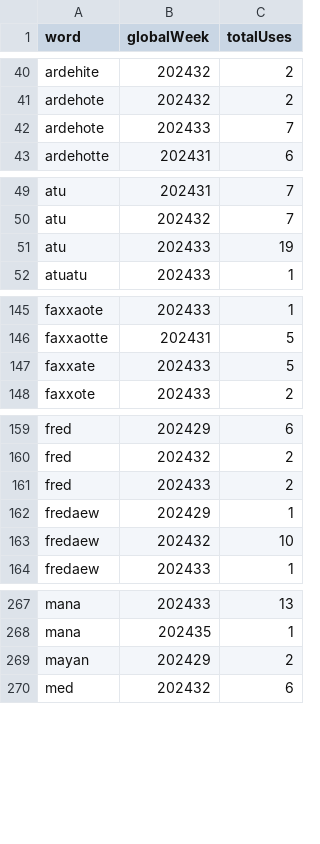
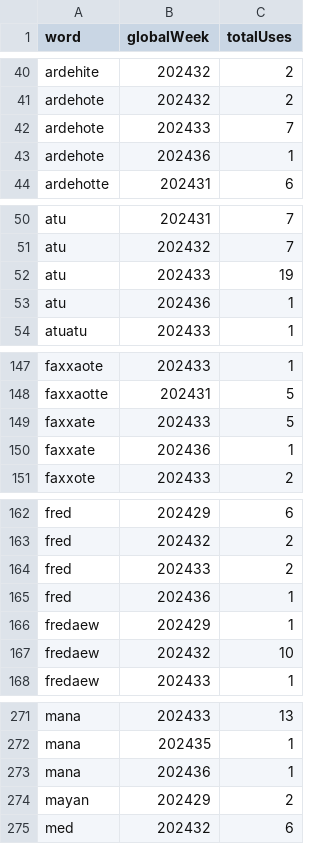
Before and after one commit to conlangclub/pidgin-island-quest-data, a CSV file: weekly_word_stats.csv, drawn as a sheet; only a part is shown, gaps mark what is left out; the diff covers the shown part only; the diff names each change by its address in the sheet, - before the commit and + after, or states it on an @@ line.

```diff
--- a/weekly_word_stats.csv
+++ b/weekly_word_stats.csv
+row 43: ardehote | 202436 | 1
+row 53: atu | 202436 | 1
+row 150: faxxate | 202436 | 1
+row 165: fred | 202436 | 1
+row 273: mana | 202436 | 1
```
Also changed, not shown: 2 added rows elsewhere in this file, WordUses_all.csv, word_stats.csv, 1 other file.
